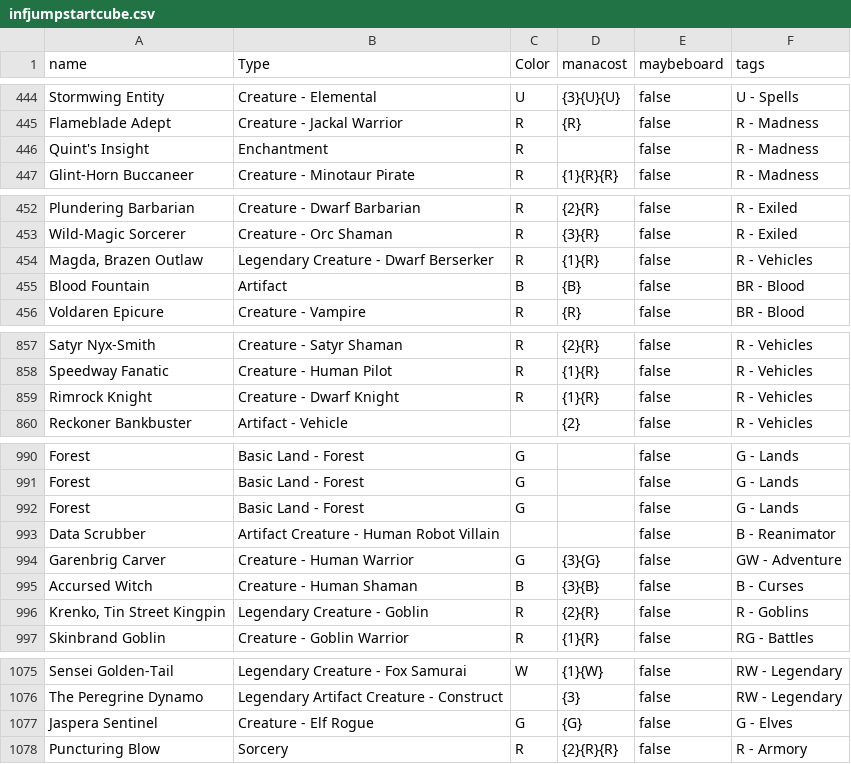
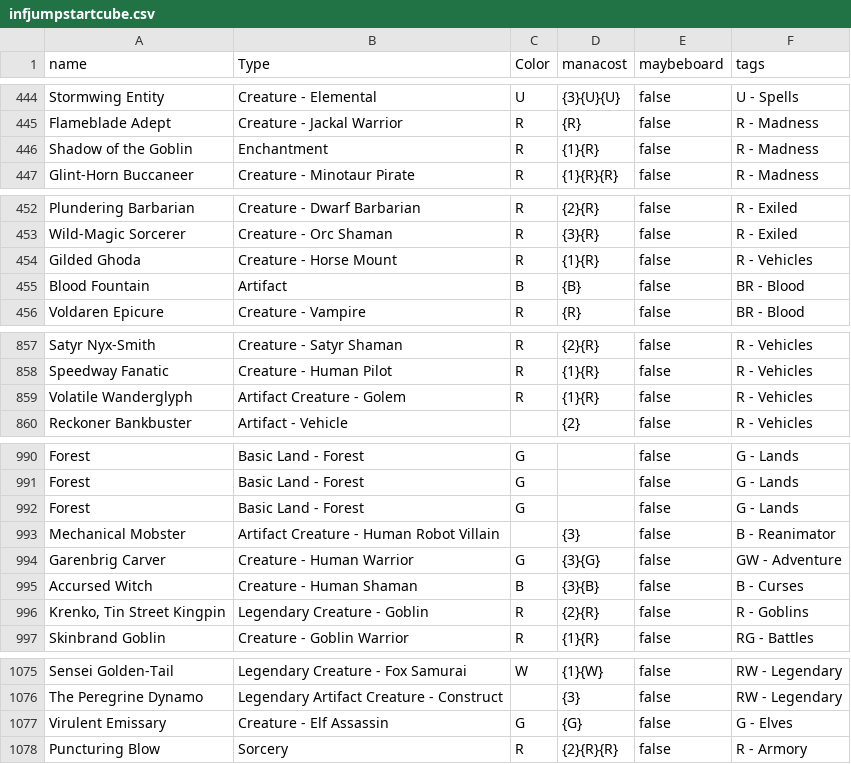
Before and after one commit to LukeyGee/RossCube, a CSV file: cubes/infjumpstartcube.csv, drawn as a sheet; only a part is shown, gaps mark what is left out; the diff covers the shown part only.

```diff
--- a/cubes/infjumpstartcube.csv
+++ b/cubes/infjumpstartcube.csv
@@ -445,3 +445,3 @@
 "Flameblade Adept","Creature - Jackal Warrior","R","{R}","false","R - Madness"
-"Quint's Insight","Enchantment","R","","false","R - Madness"
+"Shadow of the Goblin","Enchantment","R","{1}{R}","false","R - Madness"
 "Glint-Horn Buccaneer","Creature - Minotaur Pirate","R","{1}{R}{R}","false","R - Madness"
@@ -453,3 +453,3 @@
 "Wild-Magic Sorcerer","Creature - Orc Shaman","R","{3}{R}","false","R - Exiled"
-"Magda, Brazen Outlaw","Legendary Creature - Dwarf Berserker","R","{1}{R}","false","R - Vehicles"
+"Gilded Ghoda","Creature - Horse Mount","R","{1}{R}","false","R - Vehicles"
 "Blood Fountain","Artifact","B","{B}","false","BR - Blood"
@@ -858,3 +858,3 @@
 "Speedway Fanatic","Creature - Human Pilot","R","{1}{R}","false","R - Vehicles"
-"Rimrock Knight","Creature - Dwarf Knight","R","{1}{R}","false","R - Vehicles"
+"Volatile Wanderglyph","Artifact Creature - Golem","R","{1}{R}","false","R - Vehicles"
 "Reckoner Bankbuster","Artifact - Vehicle","","{2}","false","R - Vehicles"
@@ -992,3 +992,3 @@
 "Forest","Basic Land - Forest","G","","false","G - Lands"
-"Data Scrubber","Artifact Creature - Human Robot Villain","","","false","B - Reanimator"
+"Mechanical Mobster","Artifact Creature - Human Robot Villain","","{3}","false","B - Reanimator"
 "Garenbrig Carver","Creature - Human Warrior","G","{3}{G}","false","GW - Adventure"
@@ -1076,3 +1076,3 @@
 "The Peregrine Dynamo","Legendary Artifact Creature - Construct","","{3}","false","RW - Legendary"
-"Jaspera Sentinel","Creature - Elf Rogue","G","{G}","false","G - Elves"
+"Virulent Emissary","Creature - Elf Assassin","G","{G}","false","G - Elves"
 "Puncturing Blow","Sorcery","R","{2}{R}{R}","false","R - Armory"
```
Also changed, not shown: 6 added rows, 4 removed rows and 18 edited cells elsewhere in this file.
